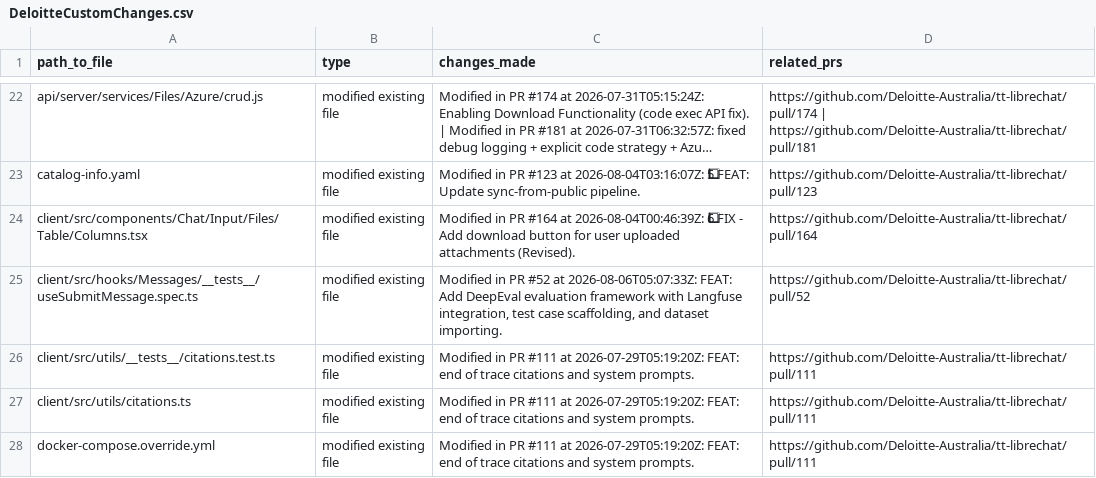
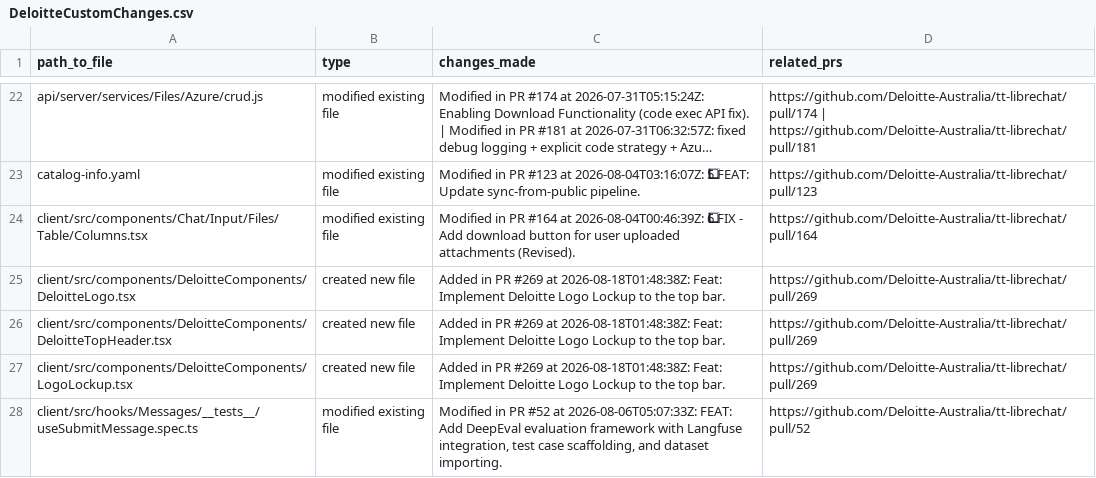
Before and after one commit to rzem-ai/LibreChat, a CSV file: deloitte/DeloitteCustomChanges.csv, drawn as a sheet; only a part is shown, gaps mark what is left out; the shorter side is filled out with more unchanged rows; long unchanged cells end in …; the diff covers the shown part only; the diff names each change by its address in the sheet, - before the commit and + after, or states it on an @@ line.

```diff
--- a/deloitte/DeloitteCustomChanges.csv
+++ b/deloitte/DeloitteCustomChanges.csv
+row 25: client/src/components/DeloitteComponents/DeloitteLogo.tsx | created new file | Added in PR #269 at 2026-08-18T01:48:38Z: Feat: Implement Deloitte Logo Lockup to the top bar. | https://github.com/Deloitte-Australia/tt-librechat/pull/269
+row 26: client/src/components/DeloitteComponents/DeloitteTopHeader.tsx | created new file | Added in PR #269 at 2026-08-18T01:48:38Z: Feat: Implement Deloitte Logo Lockup to the top bar. | https://github.com/Deloitte-Australia/tt-librechat/pull/269
+row 27: client/src/components/DeloitteComponents/LogoLockup.tsx | created new file | Added in PR #269 at 2026-08-18T01:48:38Z: Feat: Implement Deloitte Logo Lockup to the top bar. | https://github.com/Deloitte-Australia/tt-librechat/pull/269
```
Also changed, not shown: 5 added rows and 2 edited cells elsewhere in this file.
